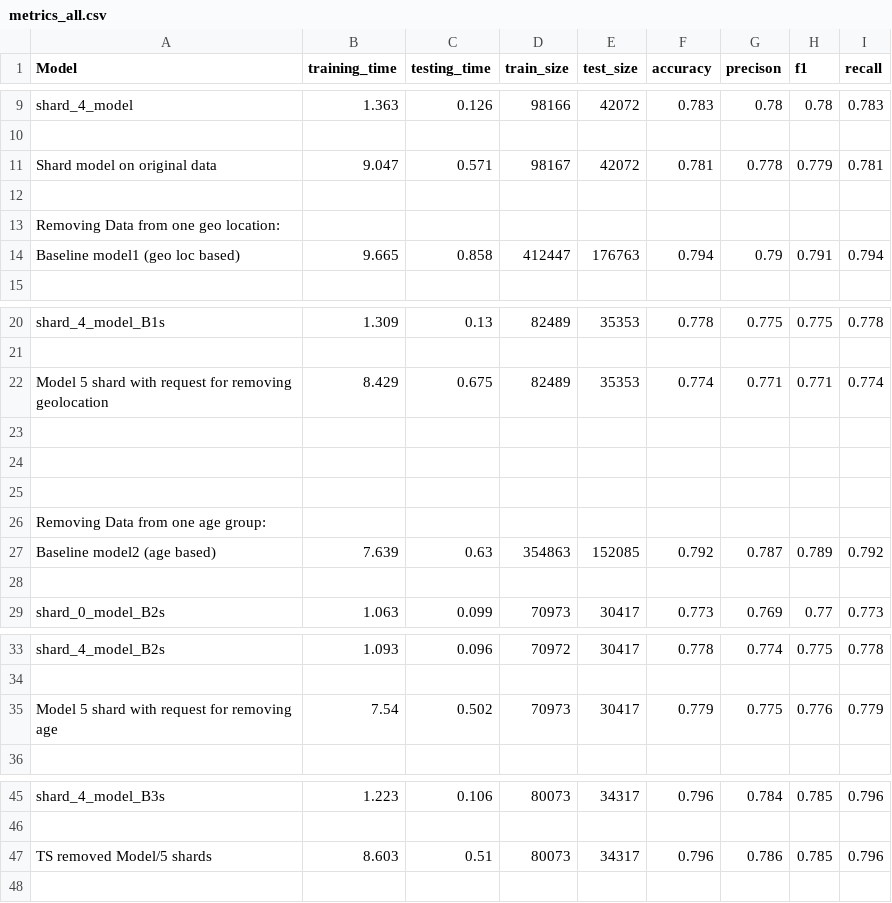
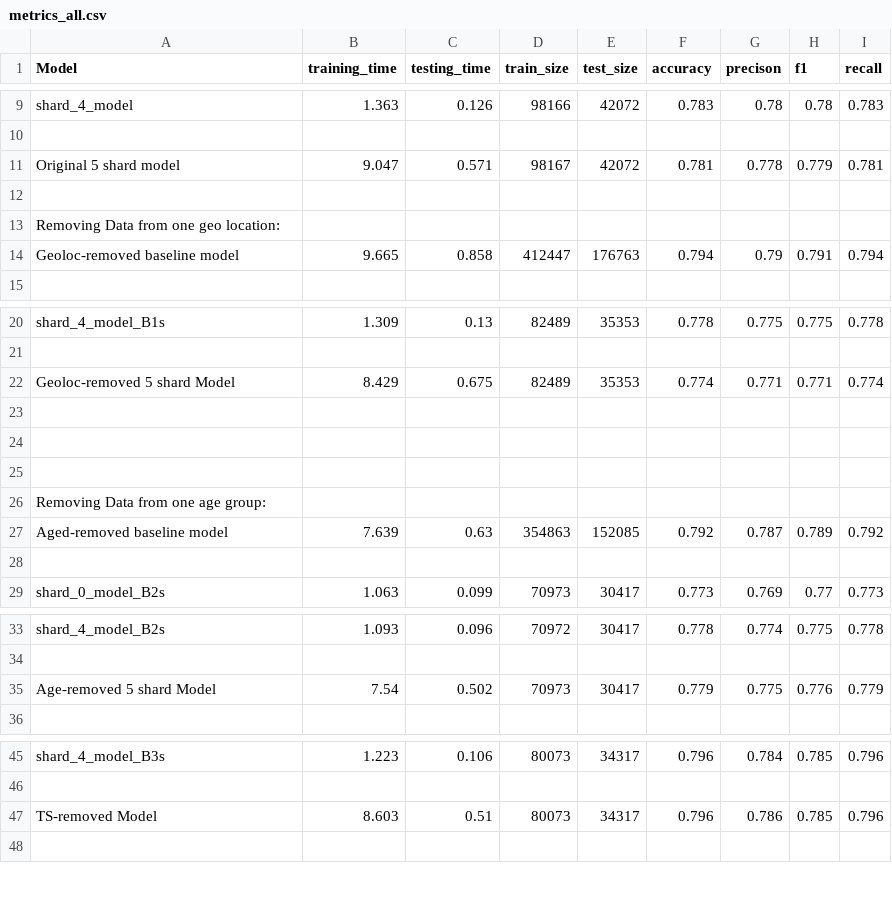
Before and after one commit to qnguyen2atb/MUL, a CSV file: sources/metrics_all.csv, drawn as a sheet; only a part is shown, gaps mark what is left out.

```diff
--- a/sources/metrics_all.csv
+++ b/sources/metrics_all.csv
@@ -10,6 +10,6 @@ shard_4_model,1.363,0.126,98166,42072,0.783,0.78,0.78,0.783
 ,,,,,,,,
-Shard model on original data,9.047,0.571,98167,42072,0.781,0.778,0.779,0.781
+Original 5 shard model,9.047,0.571,98167,42072,0.781,0.778,0.779,0.781
 ,,,,,,,,
 Removing Data from one geo location:,,,,,,,,
-Baseline model1 (geo loc based),9.665,0.858,412447,176763,0.794,0.79,0.791,0.794
+Geoloc-removed baseline model,9.665,0.858,412447,176763,0.794,0.79,0.791,0.794
 ,,,,,,,,
@@ -21,3 +21,3 @@ shard_4_model_B1s,1.309,0.13,82489,35353,0.778,0.775,0.775,0.778
 ,,,,,,,,
-Model 5 shard with request for removing geolocation,8.429,0.675,82489,35353,0.774,0.771,0.771,0.774
+Geoloc-removed 5 shard Model,8.429,0.675,82489,35353,0.774,0.771,0.771,0.774
 ,,,,,,,,
@@ -26,3 +26,3 @@ Model 5 shard with request for removing geolocation,8.429,0.675,82489,35353,0.77
 Removing Data from one age group:,,,,,,,,
-Baseline model2 (age based),7.639,0.63,354863,152085,0.792,0.787,0.789,0.792
+Aged-removed baseline model,7.639,0.63,354863,152085,0.792,0.787,0.789,0.792
 ,,,,,,,,
@@ -34,3 +34,3 @@ shard_4_model_B2s,1.093,0.096,70972,30417,0.778,0.774,0.775,0.778
 ,,,,,,,,
-Model 5 shard with request for removing age,7.54,0.502,70973,30417,0.779,0.775,0.776,0.779
+Age-removed 5 shard Model,7.54,0.502,70973,30417,0.779,0.775,0.776,0.779
 ,,,,,,,,
@@ -46,3 +46,3 @@ shard_4_model_B3s,1.223,0.106,80073,34317,0.796,0.784,0.785,0.796
 ,,,,,,,,
-TS removed Model/5 shards,8.603,0.51,80073,34317,0.796,0.786,0.785,0.796
+TS-removed Model,8.603,0.51,80073,34317,0.796,0.786,0.785,0.796
 ,,,,,,,,
```
Also changed, not shown: sources/metrics.csv, 21 other files.
